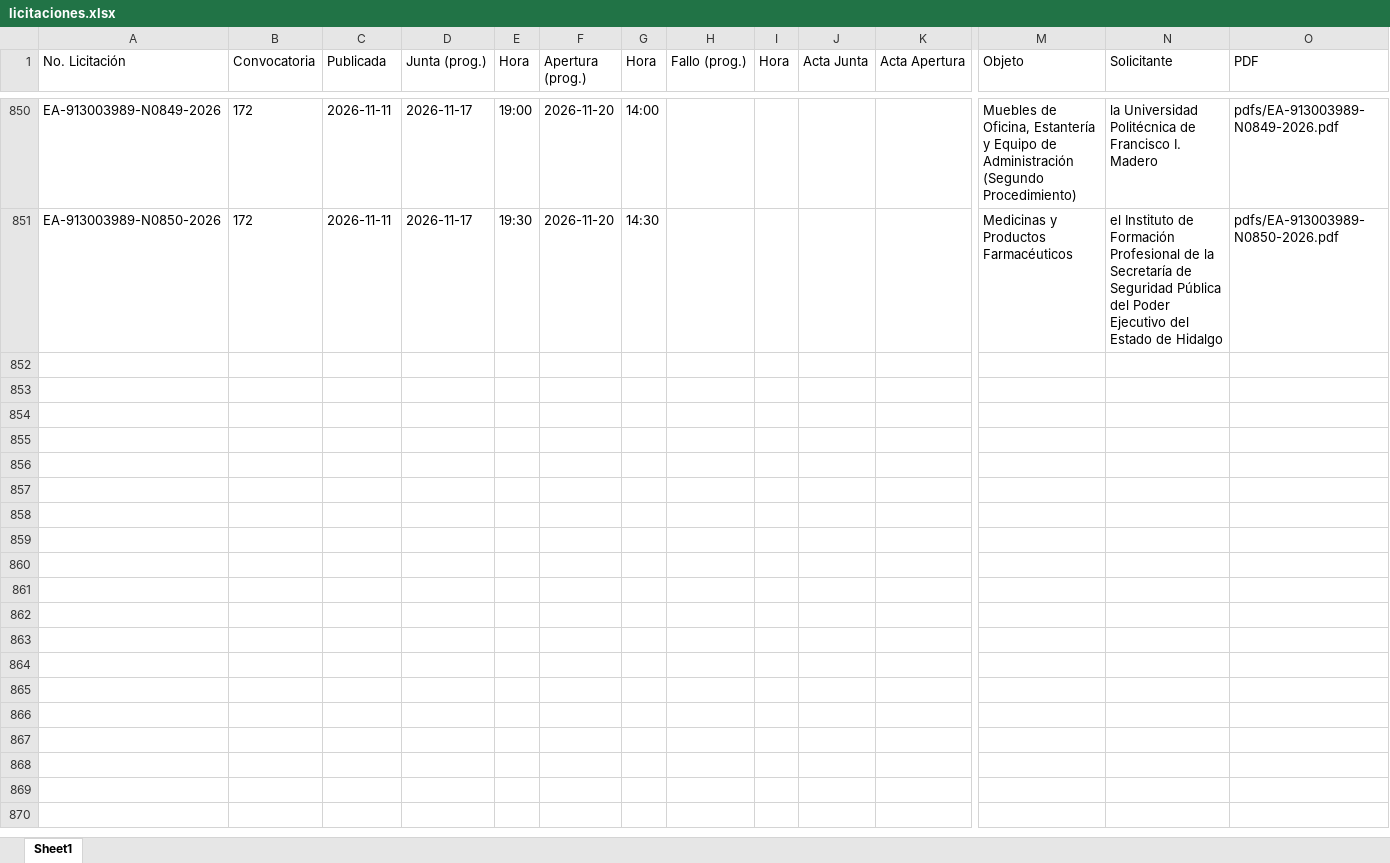
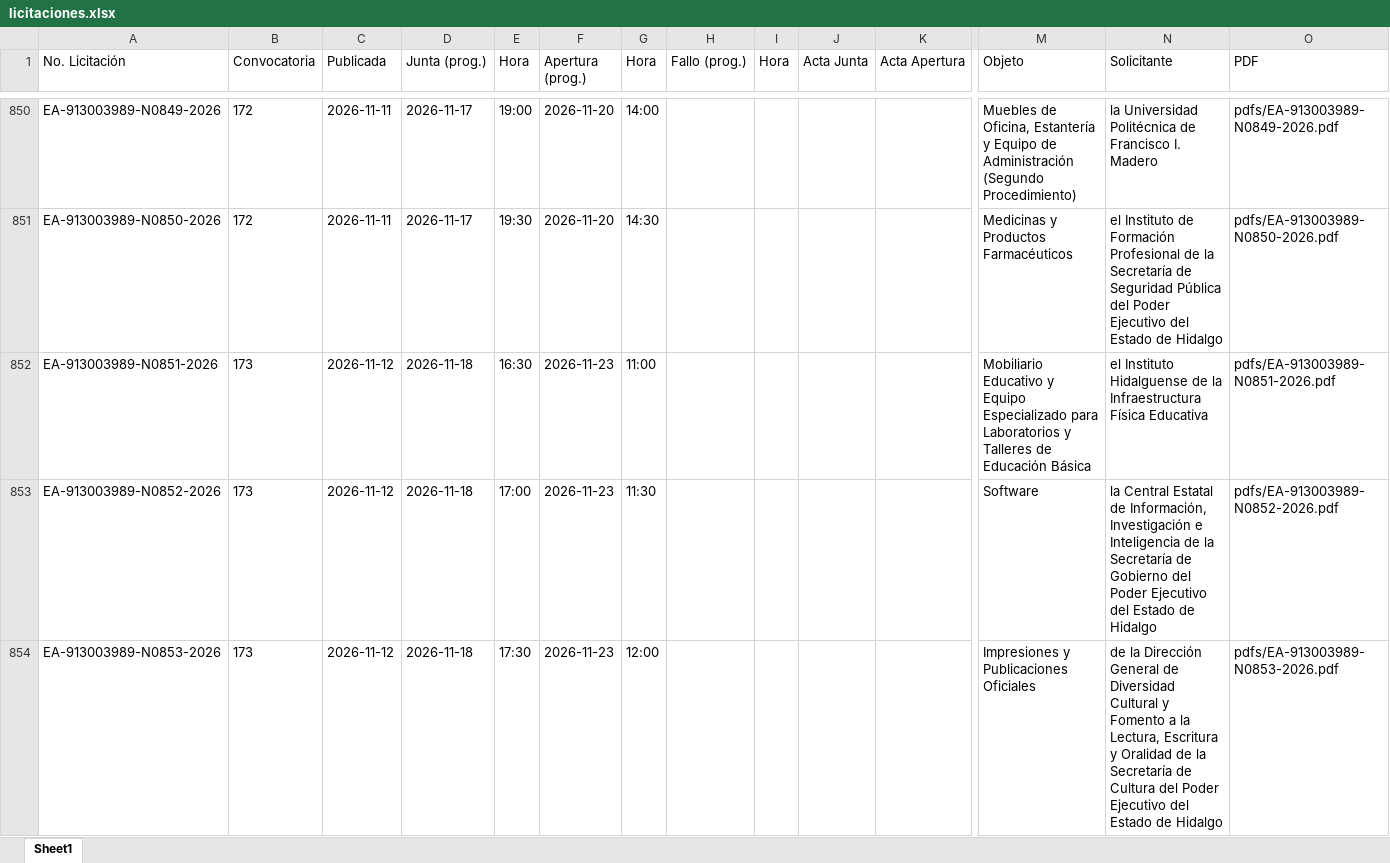
Before and after one commit to aleexroldaansftw/monitorlicitaciones, an Excel workbook: data/licitaciones.xlsx, sheet Sheet1, drawn as a sheet; only a part is shown, gaps mark what is left out; values as stored, in another font and other column widths than the file's, no borders; rows hold the shown columns only; the diff covers the shown part only; the diff names each change by its address in the sheet, - before the commit and + after, or states it on an @@ line.

```diff
--- a/data/licitaciones.xlsx (sheet Sheet1)
+++ b/data/licitaciones.xlsx (sheet Sheet1)
+row 852: EA-913003989-N0851-2026 | 173 | 2026-11-12 | 2026-11-18 | 16:30 | 2026-11-23 | 11:00 |  |  |  |  | Mobiliario Educativo y Equipo Especializado para Laboratorios y Talleres de Educación Básica | el Instituto Hidalguense de la Infraestructura Física Educativa | pdfs/EA-913003989-N0851-2026.pdf
+row 853: EA-913003989-N0852-2026 | 173 | 2026-11-12 | 2026-11-18 | 17:00 | 2026-11-23 | 11:30 |  |  |  |  | Software | la Central Estatal de Información, Investigación e Inteligencia de la Secretaría de Gobierno del Poder Ejecutivo del Estado de Hidalgo | pdfs/EA-913003989-N0852-2026.pdf
+row 854: EA-913003989-N0853-2026 | 173 | 2026-11-12 | 2026-11-18 | 17:30 | 2026-11-23 | 12:00 |  |  |  |  | Impresiones y Publicaciones Oficiales | de la Dirección General de Diversidad Cultural y Fomento a la Lectura, Escritura y Oralidad de la Secretaría de Cultura del Poder Ejecutivo del Estado de Hidalgo | pdfs/EA-913003989-N0853-2026.pdf
```
Also changed, not shown: 7 added rows and 1 edited cell elsewhere in this sheet, 12 other files.
